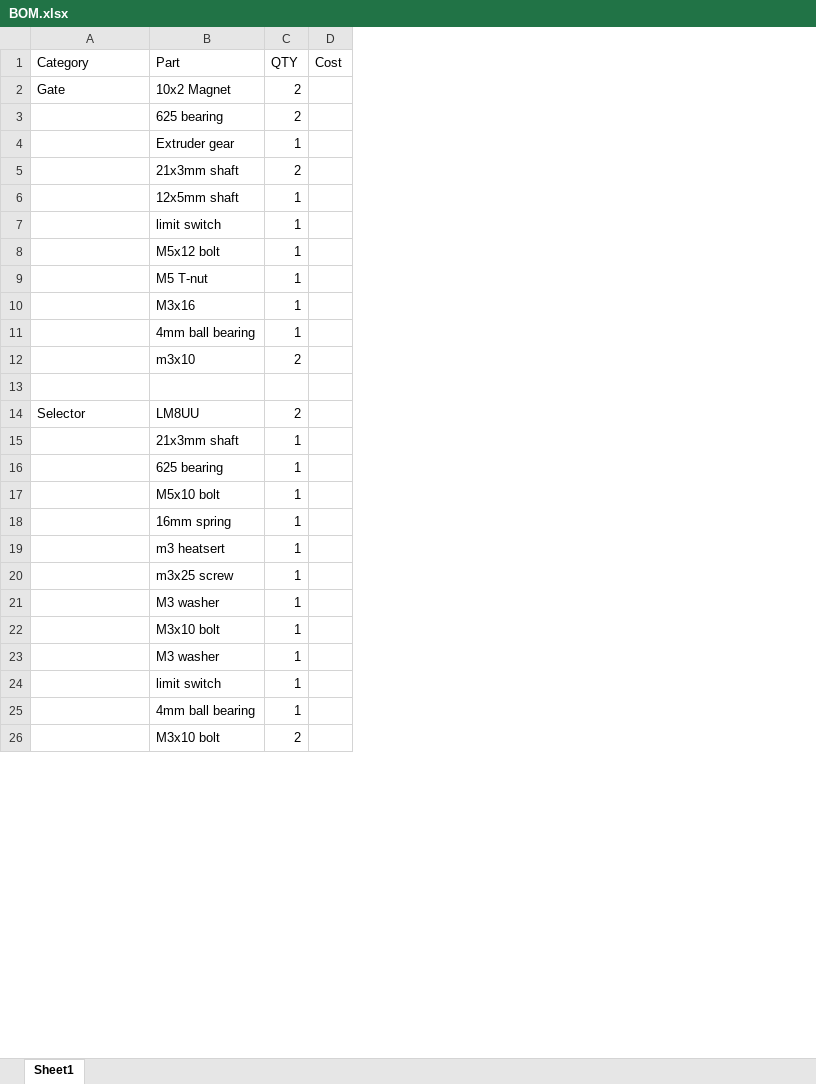
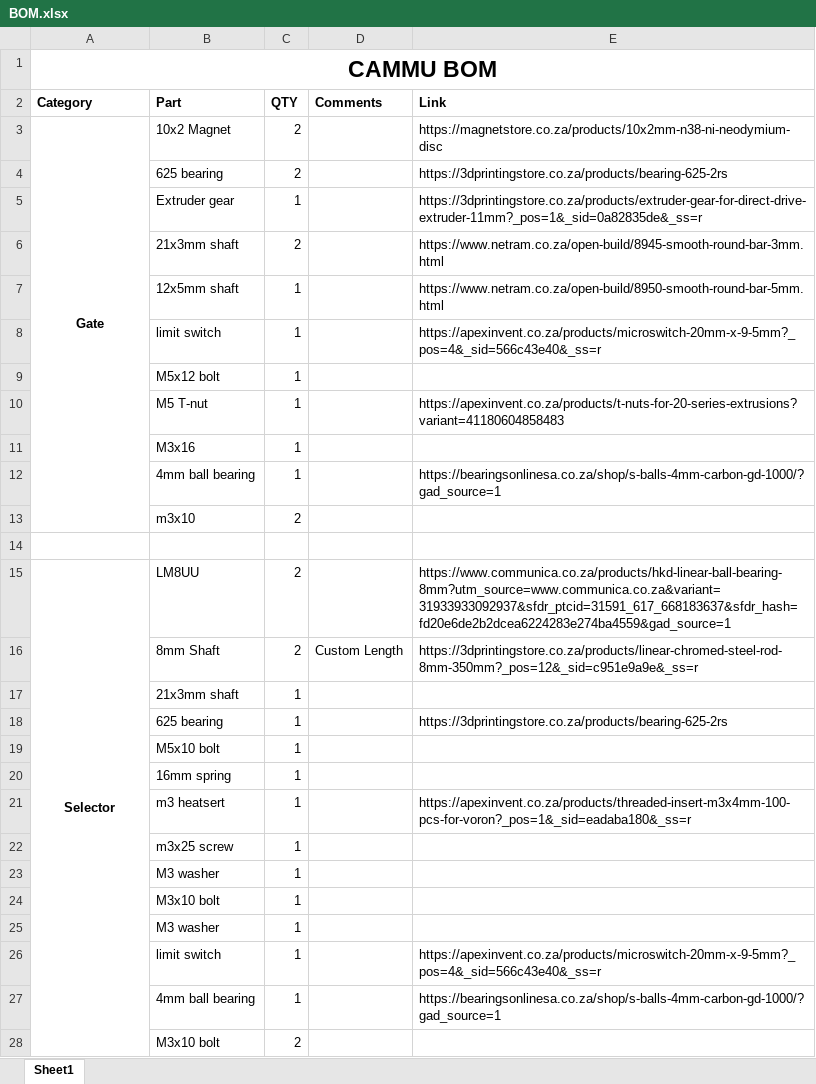
Before and after one commit to carl1961/CAMMU-Linear-Rail-Lead-Screw, an Excel workbook: CAMMU_Beta_V1/BOM.xlsx, sheet Sheet1, drawn as a sheet; only a part is shown; values as stored, in another font and other column widths than the file's, no borders; removed rows and columns are numbered as before the commit, all else as after; the diff covers the shown part only; the diff names each change by its address in the sheet, - before the commit and + after, or states it on an @@ line.

Commit message:
Updated BOM
Updated the BOM with links and quantities

```diff
--- a/CAMMU_Beta_V1/BOM.xlsx (sheet Sheet1)
+++ b/CAMMU_Beta_V1/BOM.xlsx (sheet Sheet1)
-column D (Cost), empty
+column D (Comments), empty
+column E (Link), rows 3-15: https://magnetstore.co.za/products/10x2mm-n38-ni-neodymium-disc | https://3dprintingstore.co.za/products/bearing-625-2rs | https://3dprintingstore.co.za/products/extruder-gear-for-direct-drive-extruder-11mm?_pos=1&_sid=0a82835de&_ss=r | https://www.netram.co.za/open-build/8945-smooth-round-bar-3mm.html | https://www.netram.co.za/open-build/8950-smooth-round-bar-5mm.html | https://apexinvent.co.za/products/microswitch-20mm-x-9-5mm?_pos=4&_sid=566c43e40&_ss=r |  | https://apexinvent.co.za/products/t-nuts-for-20-series-extrusions?variant=41180604858483 |  | https://bearingsonlinesa.co.za/shop/s-balls-4mm-carbon-gd-1000/?gad_source=1 |  |  | https://www.communica.co.za/products/hkd-linear-ball-bearing-8mm?utm_source=www.communica.co.za&variant=31933933092937&sfdr_ptcid=31591_617_668183637&sfdr_hash=fd20e6de2b2dcea6224283e274ba4559&gad_source=1; rows 18-27: https://3dprintingstore.co.za/products/bearing-625-2rs |  |  | https://apexinvent.co.za/products/threaded-insert-m3x4mm-100-pcs-for-voron?_pos=1&_sid=eadaba180&_ss=r |  |  |  |  | https://apexinvent.co.za/products/microswitch-20mm-x-9-5mm?_pos=4&_sid=566c43e40&_ss=r | https://bearingsonlinesa.co.za/shop/s-balls-4mm-carbon-gd-1000/?gad_source=1
+row 1: CAMMU BOM
-A2:C2 bold: off
+A2:C2 bold: on
@@ A3 bold: off → on, alignment: left → center @@
+A3:A13 merged
@@ A15 bold: off → on, alignment: left → center @@
+A15:A29 merged
+row 16:  | 8mm Shaft | 2 | Custom Length | https://3dprintingstore.co.za/products/linear-chromed-steel-rod-8mm-350mm?_pos=12&_sid=c951e9a9e&_ss=r
```
Also changed, not shown: 1 added row, 1 edited cell, cell formats and merged cells elsewhere in this sheet.
